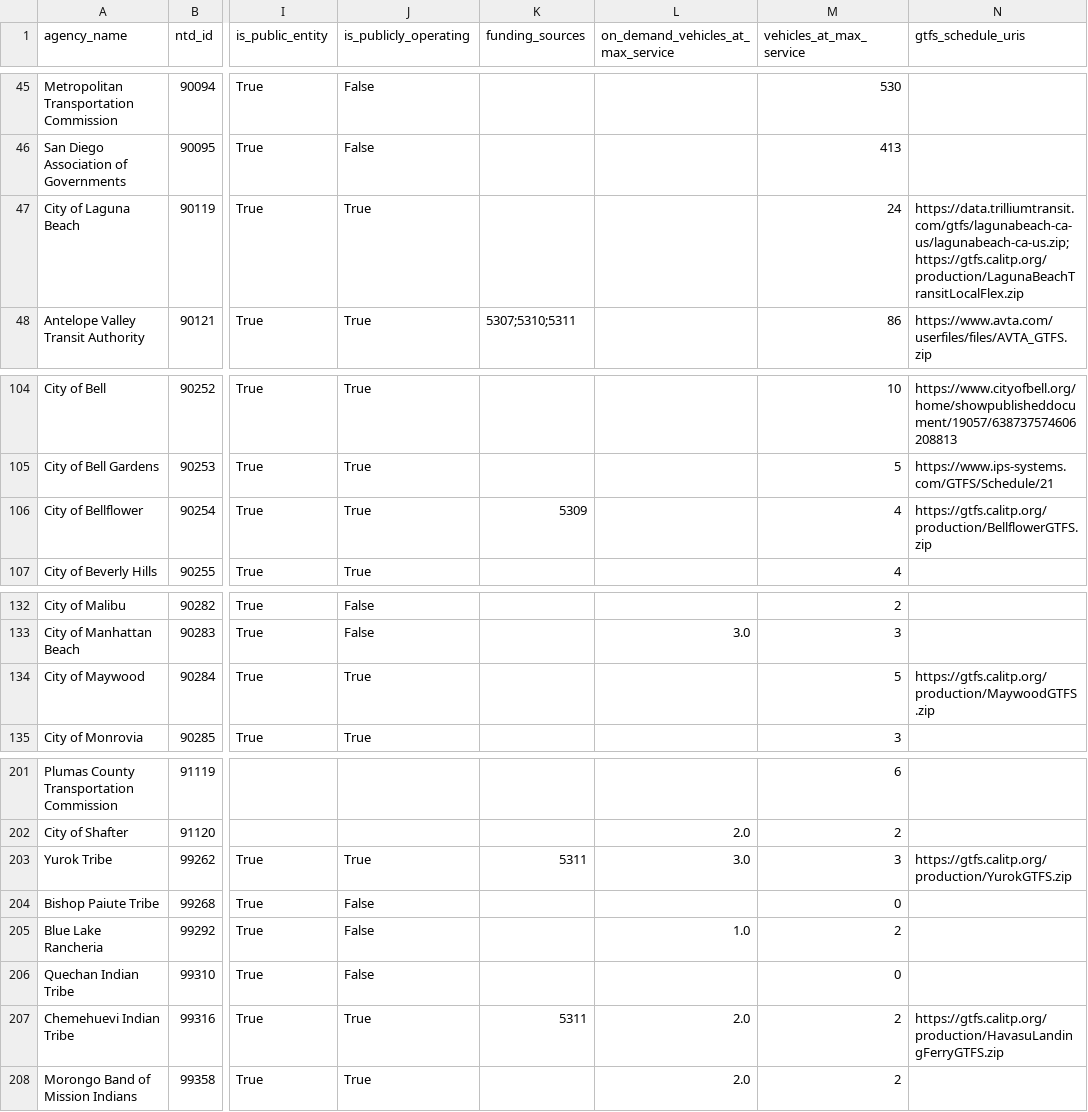
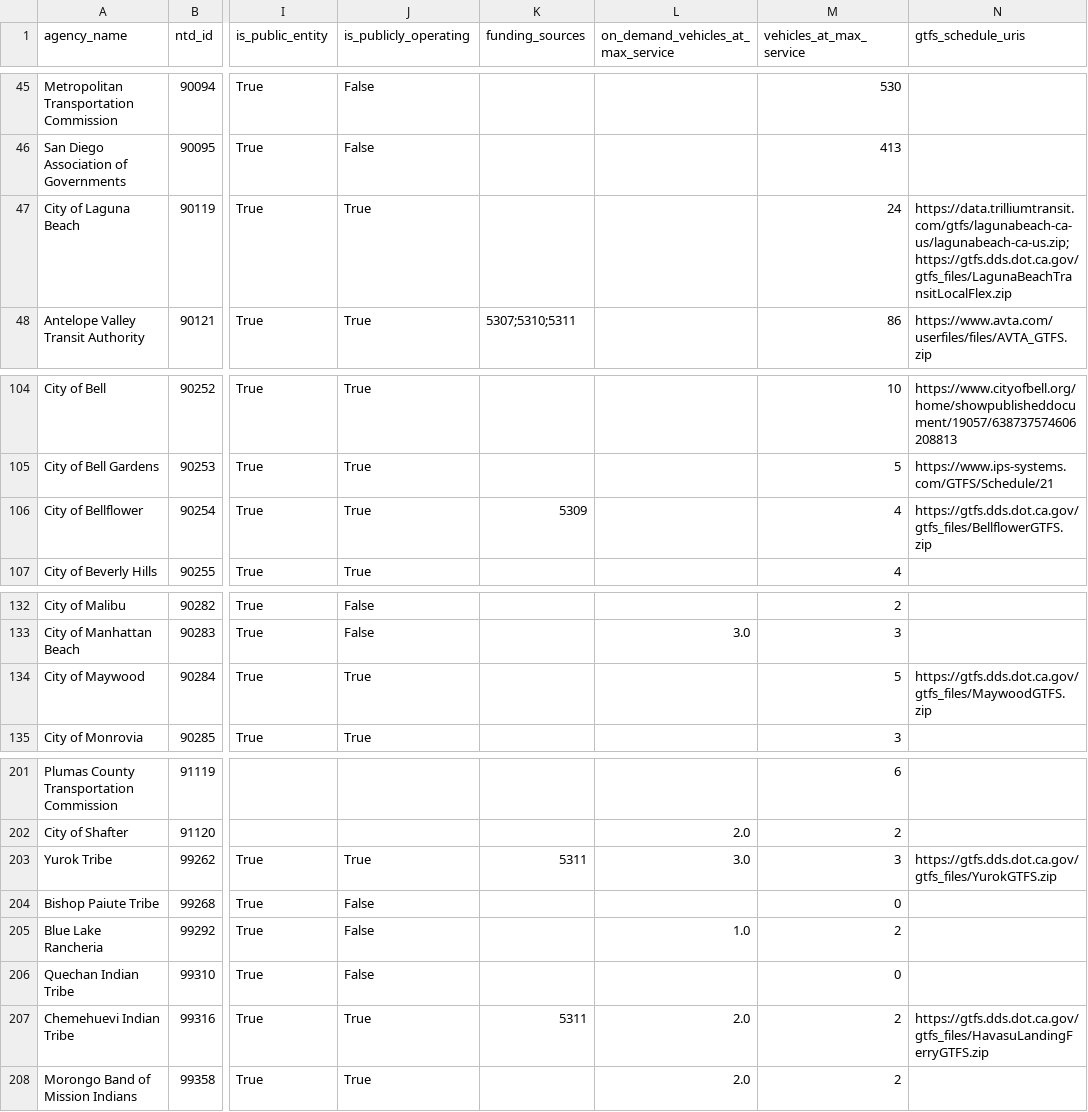
Before and after one commit to cal-itp/mobility-marketplace, a CSV file: src/metadata/providers/providers.csv, drawn as a sheet; only a part is shown, gaps mark what is left out; the diff covers the shown part only; the diff names each change by its address in the sheet, - before the commit and + after, or states it on an @@ line.

Commit message:
chore: auto-update provider data from warehouse

```diff
--- a/src/metadata/providers/providers.csv
+++ b/src/metadata/providers/providers.csv
-N47 (gtfs_schedule_uris): https://data.trilliumtransit.com/gtfs/lagunabeach-ca-us/lagunabeach-ca-us.zip;https://gtfs.calitp.org/production/LagunaBeachTransitLocalFlex.zip
+N47 (gtfs_schedule_uris): https://data.trilliumtransit.com/gtfs/lagunabeach-ca-us/lagunabeach-ca-us.zip;https://gtfs.dds.dot.ca.gov/gtfs_files/LagunaBeachTransitLocalFlex.zip
-N106 (gtfs_schedule_uris): https://gtfs.calitp.org/production/BellflowerGTFS.zip
+N106 (gtfs_schedule_uris): https://gtfs.dds.dot.ca.gov/gtfs_files/BellflowerGTFS.zip
-N134 (gtfs_schedule_uris): https://gtfs.calitp.org/production/MaywoodGTFS.zip
+N134 (gtfs_schedule_uris): https://gtfs.dds.dot.ca.gov/gtfs_files/MaywoodGTFS.zip
-N203 (gtfs_schedule_uris): https://gtfs.calitp.org/production/YurokGTFS.zip
+N203 (gtfs_schedule_uris): https://gtfs.dds.dot.ca.gov/gtfs_files/YurokGTFS.zip
-N207 (gtfs_schedule_uris): https://gtfs.calitp.org/production/HavasuLandingFerryGTFS.zip
+N207 (gtfs_schedule_uris): https://gtfs.dds.dot.ca.gov/gtfs_files/HavasuLandingFerryGTFS.zip
```
Also changed, not shown: 11 edited cells elsewhere in this file.
